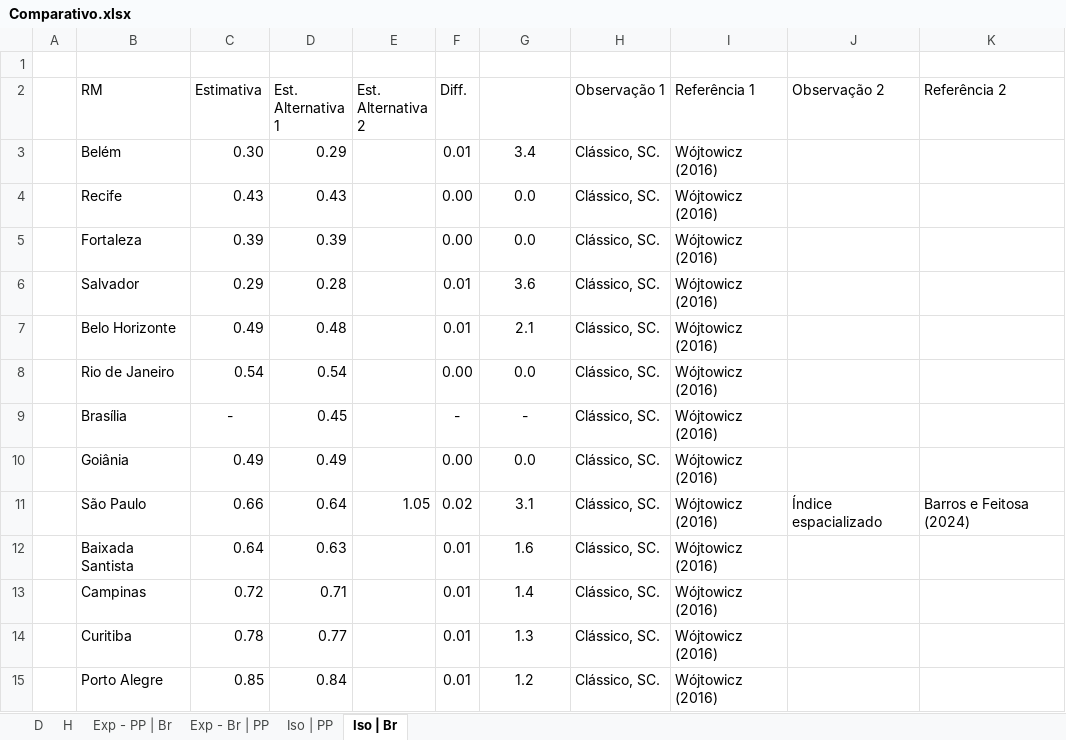
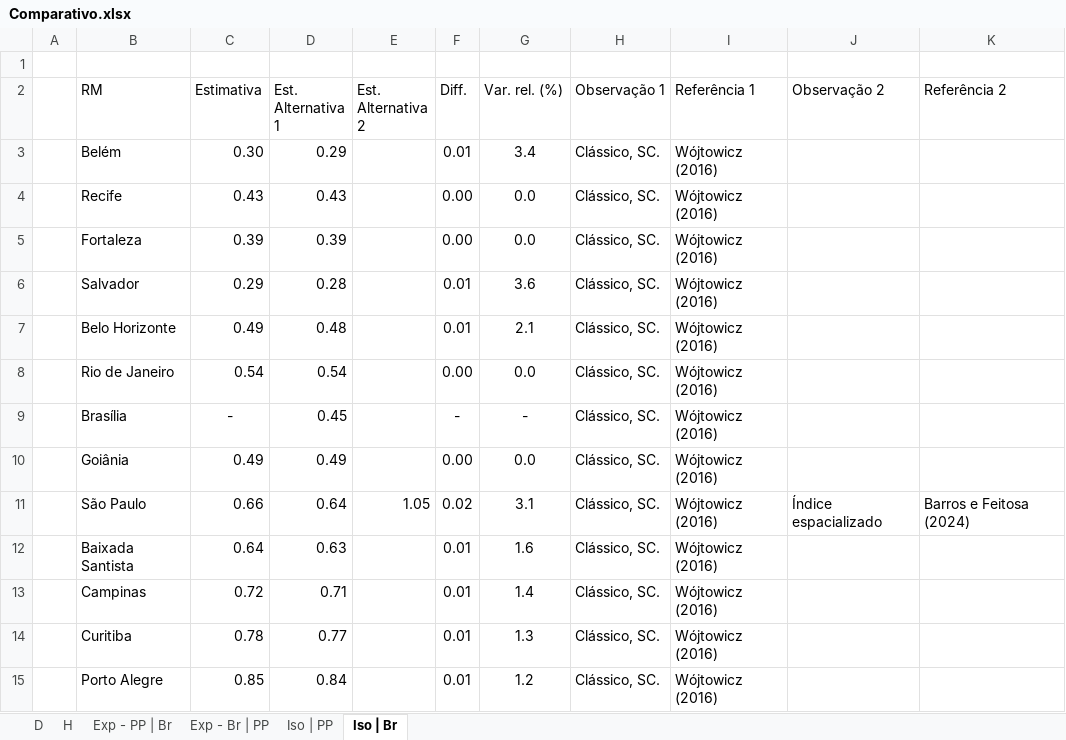
Before and after one commit to Afro-Cebrap/segregbr, an Excel workbook: estudos/avaliacao_dados/C. Validade externa/C2. Known-group/Comparativo.xlsx, sheet Iso | Br, drawn as a sheet; values as stored, in another font and other column widths than the file's, no borders; the diff names each change by its address in the sheet, - before the commit and + after, or states it on an @@ line.

Commit message:
known groups - changing column title

```diff
--- a/estudos/avaliacao_dados/C. Validade externa/C2. Known-group/Comparativo.xlsx (sheet Iso | Br)
+++ b/estudos/avaliacao_dados/C. Validade externa/C2. Known-group/Comparativo.xlsx (sheet Iso | Br)
-G2: (empty)
+G2: Var. rel. (%)
```
